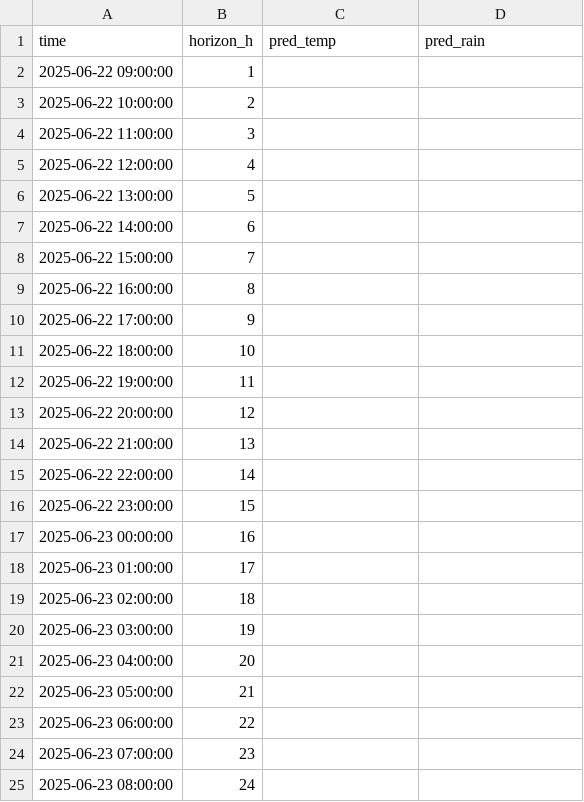
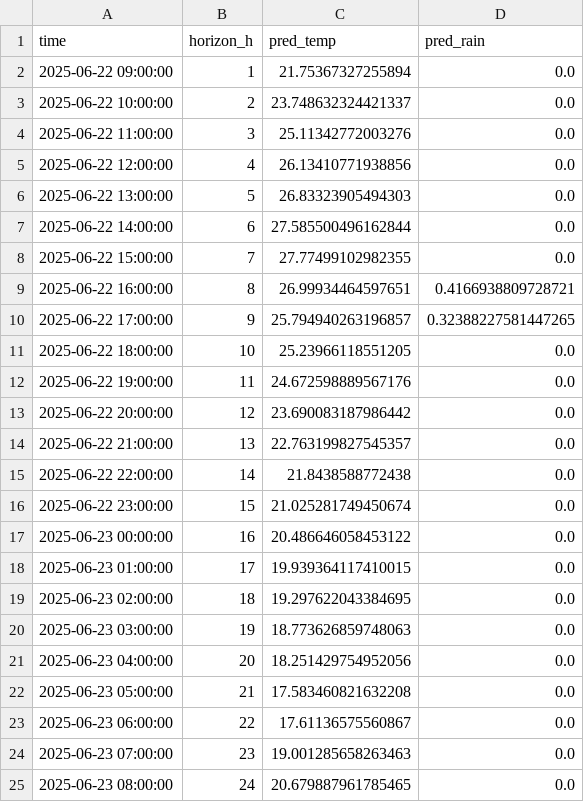
Before and after one commit to ColaCaos/ColaCAOS, a CSV file: multiestacion/funcionando/c/EstacionVirtual/results/next24h_predictions.csv, drawn as a sheet.

Commit message:
Update predictions [skip ci]

```diff
--- a/multiestacion/funcionando/c/EstacionVirtual/results/next24h_predictions.csv
+++ b/multiestacion/funcionando/c/EstacionVirtual/results/next24h_predictions.csv
@@ -1,25 +1,25 @@
 time,horizon_h,pred_temp,pred_rain
-2025-06-22 09:00:00,1,,
-2025-06-22 10:00:00,2,,
-2025-06-22 11:00:00,3,,
-2025-06-22 12:00:00,4,,
-2025-06-22 13:00:00,5,,
-2025-06-22 14:00:00,6,,
-2025-06-22 15:00:00,7,,
-2025-06-22 16:00:00,8,,
-2025-06-22 17:00:00,9,,
-2025-06-22 18:00:00,10,,
-2025-06-22 19:00:00,11,,
-2025-06-22 20:00:00,12,,
-2025-06-22 21:00:00,13,,
-2025-06-22 22:00:00,14,,
-2025-06-22 23:00:00,15,,
-2025-06-23 00:00:00,16,,
-2025-06-23 01:00:00,17,,
-2025-06-23 02:00:00,18,,
-2025-06-23 03:00:00,19,,
-2025-06-23 04:00:00,20,,
-2025-06-23 05:00:00,21,,
-2025-06-23 06:00:00,22,,
-2025-06-23 07:00:00,23,,
-2025-06-23 08:00:00,24,,
+2025-06-22 09:00:00,1,21.75367327255894,0.0
+2025-06-22 10:00:00,2,23.748632324421337,0.0
+2025-06-22 11:00:00,3,25.11342772003276,0.0
+2025-06-22 12:00:00,4,26.13410771938856,0.0
+2025-06-22 13:00:00,5,26.83323905494303,0.0
+2025-06-22 14:00:00,6,27.585500496162844,0.0
+2025-06-22 15:00:00,7,27.77499102982355,0.0
+2025-06-22 16:00:00,8,26.99934464597651,0.4166938809728721
+2025-06-22 17:00:00,9,25.794940263196857,0.32388227581447265
+2025-06-22 18:00:00,10,25.23966118551205,0.0
+2025-06-22 19:00:00,11,24.672598889567176,0.0
+2025-06-22 20:00:00,12,23.690083187986442,0.0
+2025-06-22 21:00:00,13,22.763199827545357,0.0
+2025-06-22 22:00:00,14,21.8438588772438,0.0
+2025-06-22 23:00:00,15,21.025281749450674,0.0
+2025-06-23 00:00:00,16,20.486646058453122,0.0
+2025-06-23 01:00:00,17,19.939364117410015,0.0
+2025-06-23 02:00:00,18,19.297622043384695,0.0
+2025-06-23 03:00:00,19,18.773626859748063,0.0
+2025-06-23 04:00:00,20,18.251429754952056,0.0
+2025-06-23 05:00:00,21,17.583460821632208,0.0
+2025-06-23 06:00:00,22,17.61136575560867,0.0
+2025-06-23 07:00:00,23,19.001285658263463,0.0
+2025-06-23 08:00:00,24,20.679887961785465,0.0
```
Also changed, not shown: multiestacion/funcionando/c/EstacionVirtual/results/rain_24h_wide.csv, multiestacion/funcionando/c/EstacionVirtual/results/temperature_24h_wide.csv, 2 other files.
